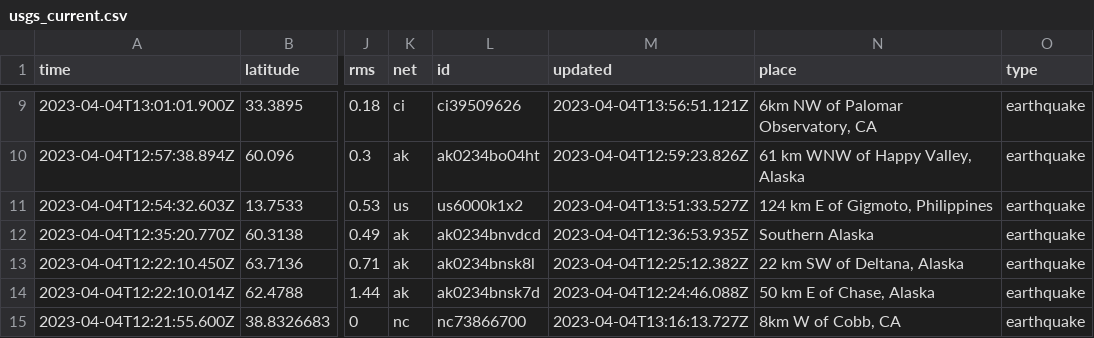
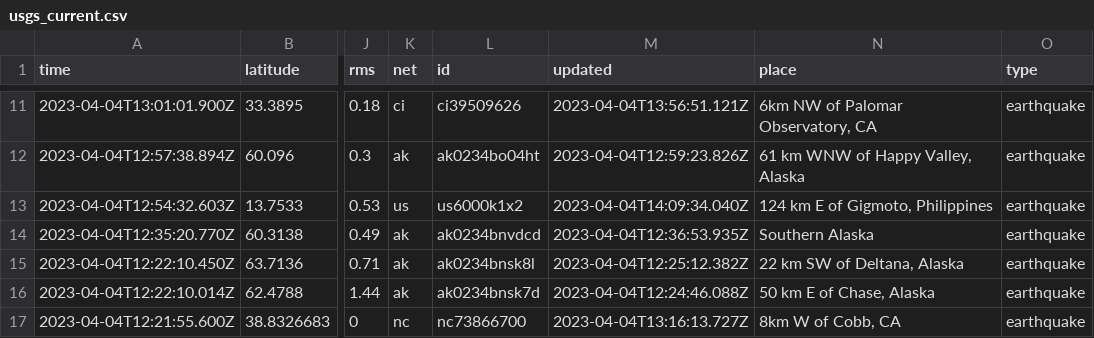
Before and after one commit to katielicari/nicar22-github-action, a CSV file: usgs_current.csv, drawn as a sheet; only a part is shown, gaps mark what is left out; addresses are those after the commit; the diff covers the shown part only; the diff names each change by its address in the sheet, - before the commit and + after, or states it on an @@ line.

```diff
--- a/usgs_current.csv
+++ b/usgs_current.csv
-M13 (updated): 2023-04-04T13:51:33.527Z
+M13 (updated): 2023-04-04T14:09:34.040Z
```
Also changed, not shown: 3 added rows, 5 removed rows and 4 edited cells elsewhere in this file.
